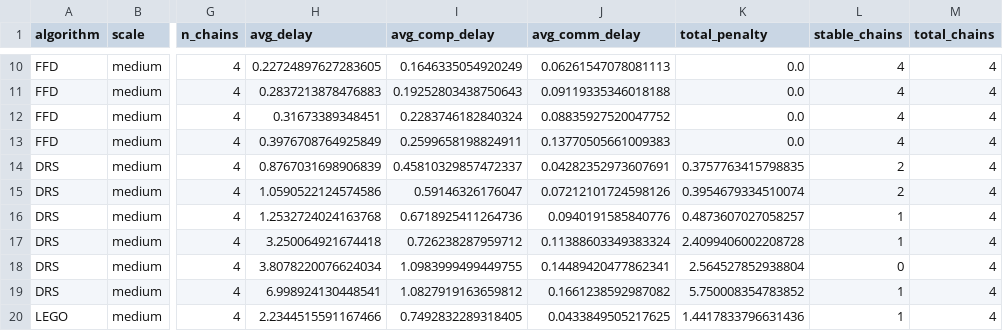
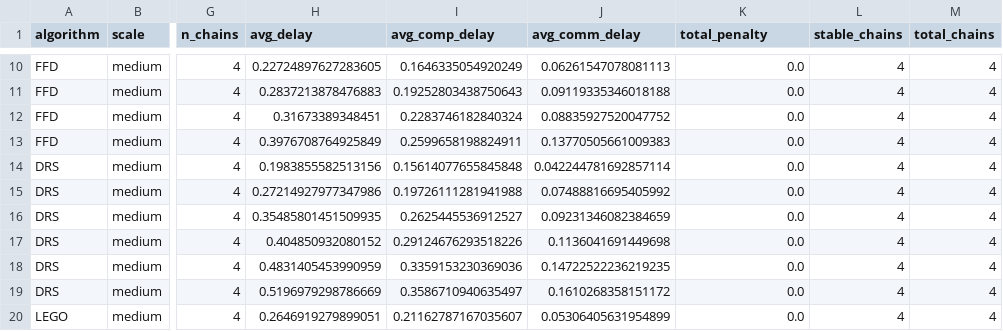
Before and after one commit to Shallow-W/2026-globecom, a CSV file: exp-48/results/chain_length.csv, drawn as a sheet; only a part is shown, gaps mark what is left out; the diff covers the shown part only; the diff names each change by its address in the sheet, - before the commit and + after, or states it on an @@ line.

```diff
--- a/exp-48/results/chain_length.csv
+++ b/exp-48/results/chain_length.csv
-H14 (avg_delay): 0.8767031698906839
+H14 (avg_delay): 0.1983855582513156
-I14 (avg_comp_delay): 0.45810329857472337
+I14 (avg_comp_delay): 0.15614077655845848
-J14 (avg_comm_delay): 0.04282352973607691
+J14 (avg_comm_delay): 0.042244781692857114
-K14 (total_penalty): 0.3757763415798835
+K14 (total_penalty): 0.0
-L14:L15 (stable_chains): 2
+L14:L15 (stable_chains): 4
-H15 (avg_delay): 1.0590522124574586
+H15 (avg_delay): 0.27214927977347986
-I15 (avg_comp_delay): 0.59146326176047
+I15 (avg_comp_delay): 0.19726111281941988
-J15 (avg_comm_delay): 0.07212101724598126
+J15 (avg_comm_delay): 0.07488816695405992
-K15 (total_penalty): 0.3954679334510074
+K15 (total_penalty): 0.0
-H16 (avg_delay): 1.2532724024163768
+H16 (avg_delay): 0.35485801451509935
-I16 (avg_comp_delay): 0.6718925411264736
+I16 (avg_comp_delay): 0.2625445536912527
-J16 (avg_comm_delay): 0.0940191585840776
+J16 (avg_comm_delay): 0.09231346082384659
-K16 (total_penalty): 0.4873607027058257
+K16 (total_penalty): 0.0
-L16:L17 (stable_chains): 1
+L16:L17 (stable_chains): 4
-H17 (avg_delay): 3.250064921674418
+H17 (avg_delay): 0.404850932080152
-I17 (avg_comp_delay): 0.726238287959712
+I17 (avg_comp_delay): 0.29124676293518226
-J17 (avg_comm_delay): 0.11388603349383324
+J17 (avg_comm_delay): 0.1136041691449698
-K17 (total_penalty): 2.4099406002208728
+K17 (total_penalty): 0.0
-H18 (avg_delay): 3.8078220076624034
+H18 (avg_delay): 0.4831405453990959
-I18 (avg_comp_delay): 1.0983999499449755
+I18 (avg_comp_delay): 0.3359153230369036
-J18 (avg_comm_delay): 0.14489420477862341
+J18 (avg_comm_delay): 0.14722522236219235
-K18 (total_penalty): 2.564527852938804
+K18 (total_penalty): 0.0
-L18 (stable_chains): 0
+L18 (stable_chains): 4
-H19 (avg_delay): 6.998924130448541
+H19 (avg_delay): 0.5196979298786669
-I19 (avg_comp_delay): 1.0827919163659812
+I19 (avg_comp_delay): 0.3586710940635497
-J19 (avg_comm_delay): 0.1661238592987082
+J19 (avg_comm_delay): 0.1610268358151172
-K19 (total_penalty): 5.750008354783852
+K19 (total_penalty): 0.0
-L19:L20 (stable_chains): 1
+L19:L20 (stable_chains): 4
-H20 (avg_delay): 2.2344515591167466
+H20 (avg_delay): 0.2646919279899051
-I20 (avg_comp_delay): 0.7492832289318405
+I20 (avg_comp_delay): 0.21162787167035607
-J20 (avg_comm_delay): 0.0433849505217625
+J20 (avg_comm_delay): 0.05306405631954899
-K20 (total_penalty): 1.4417833796631436
+K20 (total_penalty): 0.0
```
Also changed, not shown: 25 edited cells elsewhere in this file, exp-48/results/arrival_rate.csv, exp-48/results/service_type.csv, 2 other files.
